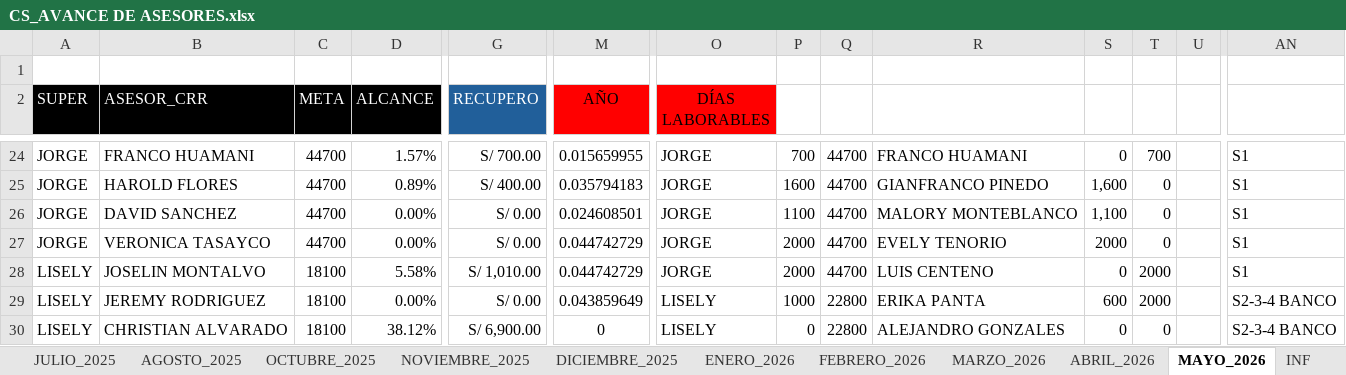
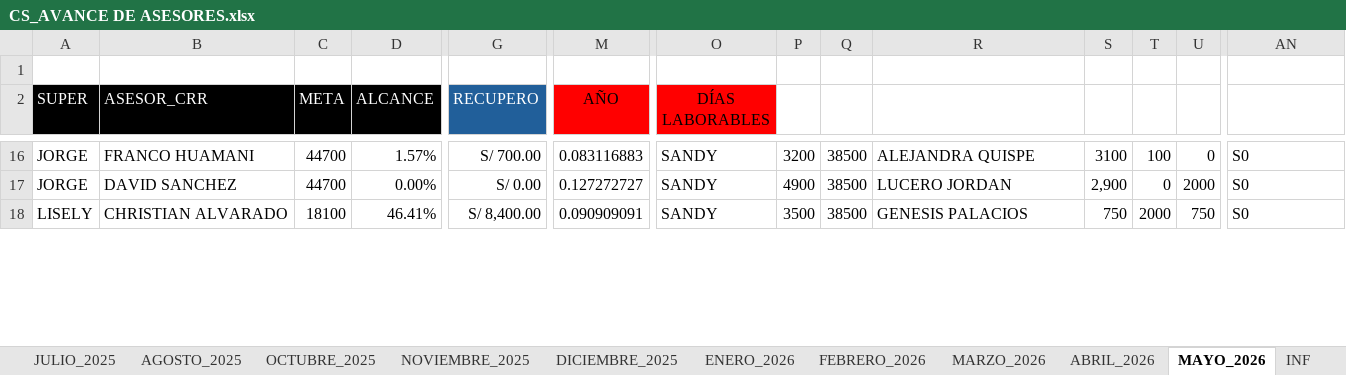
Before and after one commit to jvasquez98/Ranking, an Excel workbook: CS_AVANCE DE ASESORES.xlsx, sheet MAYO_2026, drawn as a sheet; only a part is shown, gaps mark what is left out; values as stored, in another font and other column widths than the file's, no borders; conditional formats and table styles not drawn; removed rows and columns are numbered as before the commit, all else as after; rows hold the shown columns only; the diff covers the shown part only; the diff names each change by its address in the sheet, - before the commit and + after, or states it on an @@ line.

```diff
--- a/CS_AVANCE DE ASESORES.xlsx (sheet MAYO_2026)
+++ b/CS_AVANCE DE ASESORES.xlsx (sheet MAYO_2026)
-M16 (AÑO): 0.015659955
+M16 (AÑO): 0.083116883
-O16 (DÍAS LABORABLES): JORGE
+O16 (DÍAS LABORABLES): SANDY
-P16: 700
+P16: 3200
-Q16: 44700
+Q16: 38500
-R16: FRANCO HUAMANI
+R16: ALEJANDRA QUISPE
-S16: 0
+S16: 3100
-T16: 700
+T16: 100
-U16: (empty)
+U16: 0
-AN16: S1
+AN16: S0
-row 25: JORGE | HAROLD FLORES | 44700 | 0.89% | S/ 400.00 | 0.035794183 | JORGE | 1600 | 44700 | GIANFRANCO PINEDO | 1,600 | 0 |  | S1
-M17 (AÑO): 0.024608501
+M17 (AÑO): 0.127272727
-O17 (DÍAS LABORABLES): JORGE
+O17 (DÍAS LABORABLES): SANDY
-P17: 1100
+P17: 4900
-Q17: 44700
+Q17: 38500
-R17: MALORY MONTEBLANCO
+R17: LUCERO JORDAN
-S17: 1,100
+S17: 2,900
-U17: (empty)
+U17: 2000
-AN17: S1
+AN17: S0
-row 27: JORGE | VERONICA TASAYCO | 44700 | 0.00% | S/ 0.00 | 0.044742729 | JORGE | 2000 | 44700 | EVELY TENORIO | 2000 | 0 |  | S1
-row 28: LISELY | JOSELIN MONTALVO | 18100 | 5.58% | S/ 1,010.00 | 0.044742729 | JORGE | 2000 | 44700 | LUIS CENTENO | 0 | 2000 |  | S1
-row 29: LISELY | JEREMY RODRIGUEZ | 18100 | 0.00% | S/ 0.00 | 0.043859649 | LISELY | 1000 | 22800 | ERIKA PANTA | 600 | 2000 |  | S2-3-4 BANCO
-D18 (ALCANCE): 38.12%
+D18 (ALCANCE): 46.41%
-G18 (RECUPERO): S/ 6,900.00
+G18 (RECUPERO): S/ 8,400.00
-M18 (AÑO): 0
+M18 (AÑO): 0.090909091
-O18 (DÍAS LABORABLES): LISELY
+O18 (DÍAS LABORABLES): SANDY
-P18: 0
+P18: 3500
-Q18: 22800
+Q18: 38500
-R18: ALEJANDRO GONZALES
+R18: GENESIS PALACIOS
-S18: 0
+S18: 750
-T18: 0
+T18: 2000
-U18: (empty)
+U18: 750
-AN18: S2-3-4 BANCO
+AN18: S0
```
Also changed, not shown: 31 added rows, 27 removed rows, 180 edited cells and cell formats elsewhere in this sheet, formulas that keep their value, 2 other files.
